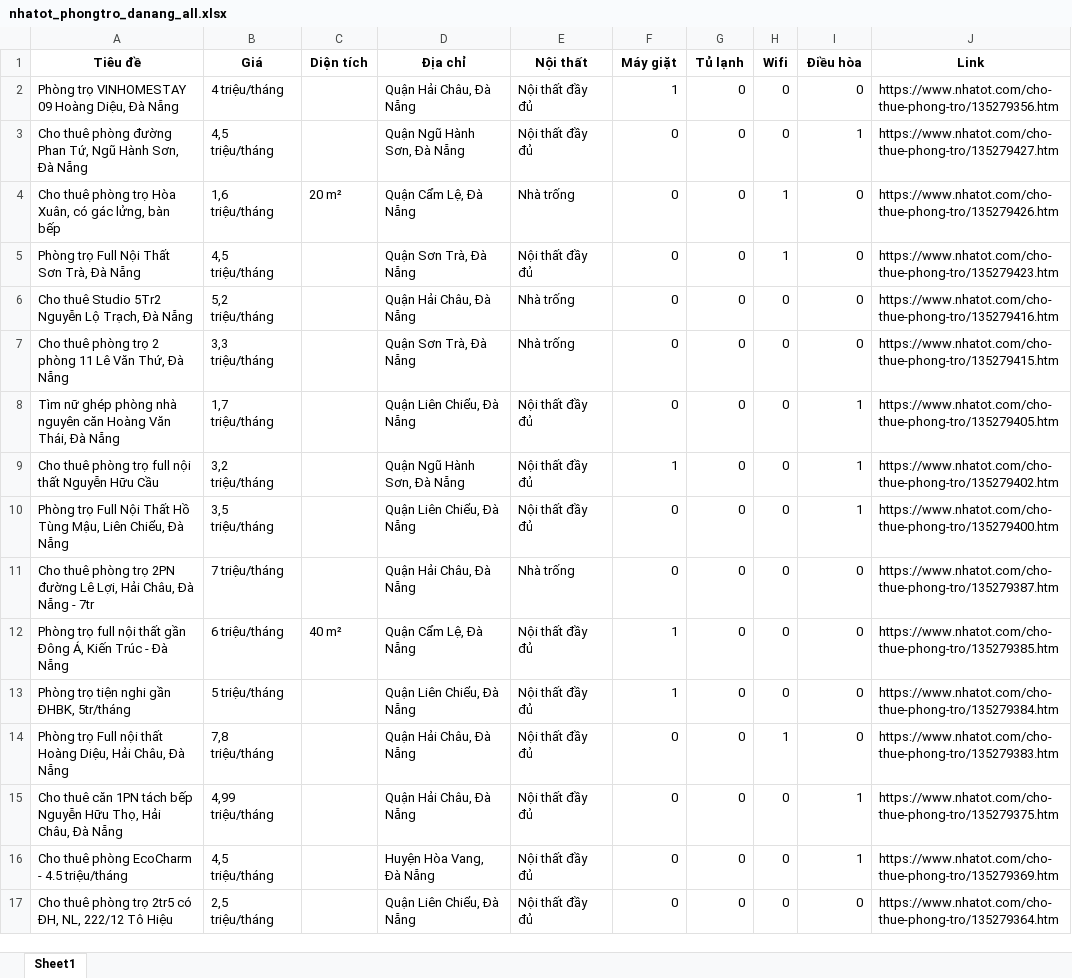
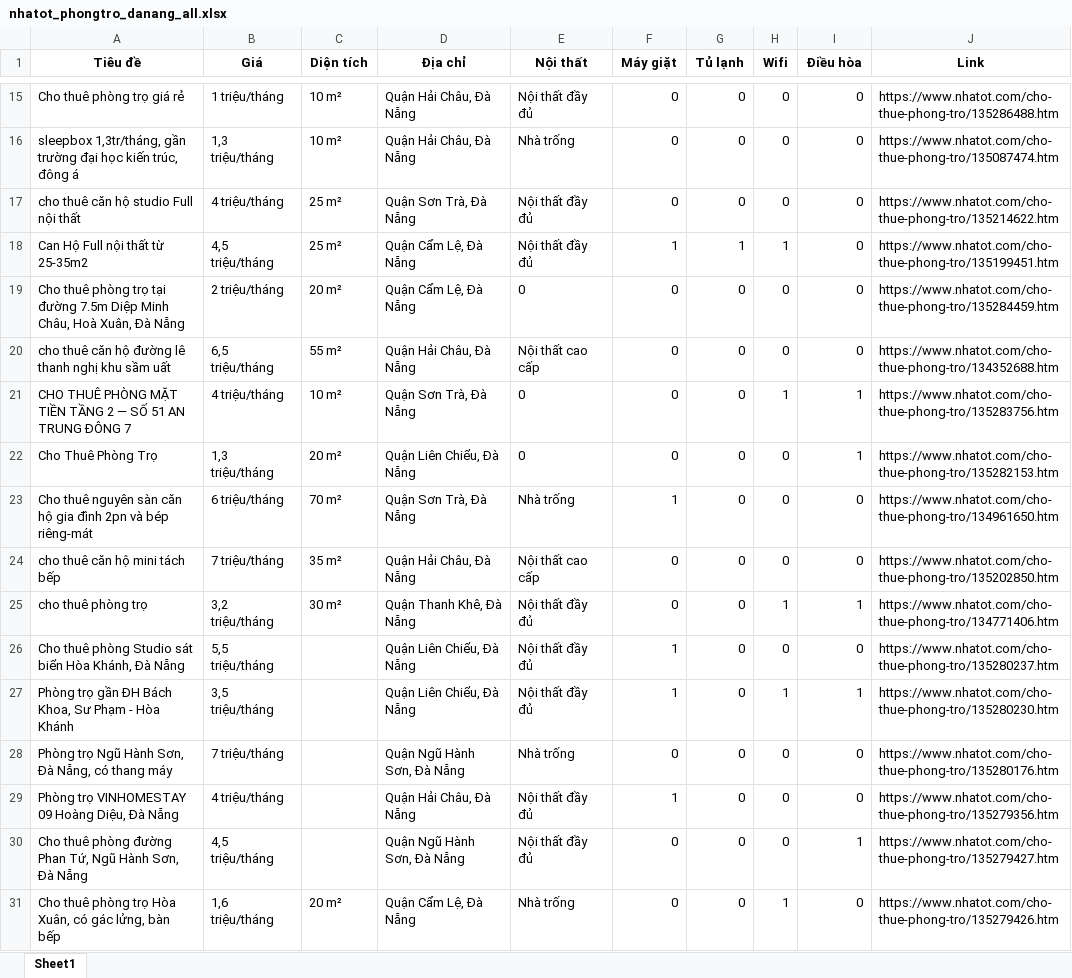
Before and after one commit to 5ude-k/c-o-d-li-u-ph-ng-tr-, an Excel workbook: nhatot_phongtro_danang_all.xlsx, sheet Sheet1, drawn as a sheet; only a part is shown, gaps mark what is left out; the shorter side is filled out with more unchanged rows; values as stored, in another font and other column widths than the file's, no borders; the diff covers the shown part only; the diff names each change by its address in the sheet, - before the commit and + after, or states it on an @@ line.

```diff
--- a/nhatot_phongtro_danang_all.xlsx (sheet Sheet1)
+++ b/nhatot_phongtro_danang_all.xlsx (sheet Sheet1)
+row 15: Cho thuê phòng trọ giá rẻ | 1 triệu/tháng | 10 m² | Quận Hải Châu, Đà Nẵng | Nội thất đầy đủ | 0 | 0 | 0 | 0 | https://www.nhatot.com/cho-thue-phong-tro/135286488.htm
@@ row 55 moved to row 16: sleepbox 1,3tr/tháng, gần trường đại học… @@
@@ row 49 moved to row 17: cho thuê căn hộ studio Full nội thất @@
@@ row 48 moved to row 18: Can Hộ Full nội thất từ 25-35m2 @@
+row 19: Cho thuê phòng trọ tại đường 7.5m Diệp Minh Châu, Hoà Xuân, Đà Nẵng | 2 triệu/tháng | 20 m² | Quận Cẩm Lệ, Đà Nẵng | 0 | 0 | 0 | 0 | 0 | https://www.nhatot.com/cho-thue-phong-tro/135284459.htm
+row 20: cho thuê căn hộ đường lê thanh nghị khu sầm uất | 6,5 triệu/tháng | 55 m² | Quận Hải Châu, Đà Nẵng | Nội thất cao cấp | 0 | 0 | 0 | 0 | https://www.nhatot.com/cho-thue-phong-tro/134352688.htm
+row 21: CHO THUÊ PHÒNG MẶT TIỀN TẦNG 2 — SỐ 51 AN TRUNG ĐÔNG 7 | 4 triệu/tháng | 10 m² | Quận Sơn Trà, Đà Nẵng | 0 | 0 | 0 | 1 | 1 | https://www.nhatot.com/cho-thue-phong-tro/135283756.htm
+row 22: Cho Thuê Phòng Trọ | 1,3 triệu/tháng | 20 m² | Quận Liên Chiểu, Đà Nẵng | 0 | 0 | 0 | 0 | 1 | https://www.nhatot.com/cho-thue-phong-tro/135282153.htm
@@ row 313 moved to row 23: Cho thuê nguyên sàn căn hộ gia đình 2pn … @@
@@ row 111 moved to row 24: cho thuê căn hộ mini tách bếp @@
+row 25: cho thuê phòng trọ | 3,2 triệu/tháng | 30 m² | Quận Thanh Khê, Đà Nẵng | Nội thất đầy đủ | 0 | 0 | 1 | 1 | https://www.nhatot.com/cho-thue-phong-tro/134771406.htm
+row 26: Cho thuê phòng Studio sát biển Hòa Khánh, Đà Nẵng | 5,5 triệu/tháng |  | Quận Liên Chiểu, Đà Nẵng | Nội thất đầy đủ | 1 | 0 | 0 | 0 | https://www.nhatot.com/cho-thue-phong-tro/135280237.htm
+row 27: Phòng trọ gần ĐH Bách Khoa, Sư Phạm - Hòa Khánh | 3,5 triệu/tháng |  | Quận Liên Chiểu, Đà Nẵng | Nội thất đầy đủ | 1 | 0 | 1 | 1 | https://www.nhatot.com/cho-thue-phong-tro/135280230.htm
+row 28: Phòng trọ Ngũ Hành Sơn, Đà Nẵng, có thang máy | 7 triệu/tháng |  | Quận Ngũ Hành Sơn, Đà Nẵng | Nhà trống | 0 | 0 | 0 | 0 | https://www.nhatot.com/cho-thue-phong-tro/135280176.htm
```
Also changed, not shown: 5 added rows, 51 removed rows, 8 moved rows and 2 edited cells elsewhere in this sheet, 3 other files.
